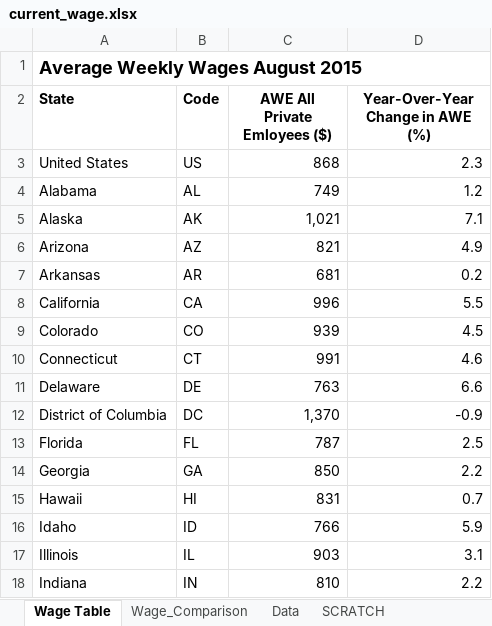
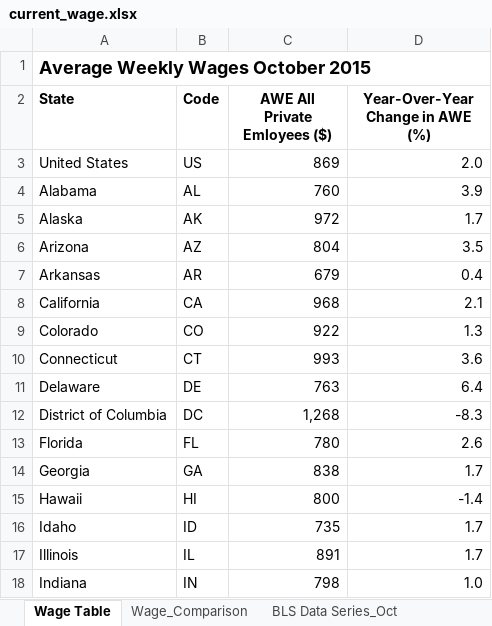
Before and after one commit to UrbanInstitute/state-economic-monitor, an Excel workbook: static/data/source/current_wage.xlsx, sheet Wage Table, drawn as a sheet; only a part is shown; values as stored, in another font and other column widths than the file's, no borders; the diff covers the shown part only; the diff names each change by its address in the sheet, - before the commit and + after, or states it on an @@ line.

Commit message:
wages and employment data and text update

```diff
--- a/static/data/source/current_wage.xlsx (sheet Wage Table)
+++ b/static/data/source/current_wage.xlsx (sheet Wage Table)
-sheet tab: Data
+sheet tab: BLS Data Series_Oct
-A1 (State): Average Weekly Wages August 2015
+A1 (State): Average Weekly Wages October 2015
-C3 (AWE All Private Emloyees ($)): 868
+C3 (AWE All Private Emloyees ($)): 869
-D3 (Year-Over-Year Change in AWE (%)): 2.3
+D3 (Year-Over-Year Change in AWE (%)): 2.0
-C4 (AWE All Private Emloyees ($)): 749
+C4 (AWE All Private Emloyees ($)): 760
-D4 (Year-Over-Year Change in AWE (%)): 1.2
+D4 (Year-Over-Year Change in AWE (%)): 3.9
-C5 (AWE All Private Emloyees ($)): 1,021
+C5 (AWE All Private Emloyees ($)): 972
-D5 (Year-Over-Year Change in AWE (%)): 7.1
+D5 (Year-Over-Year Change in AWE (%)): 1.7
-C6 (AWE All Private Emloyees ($)): 821
+C6 (AWE All Private Emloyees ($)): 804
-D6 (Year-Over-Year Change in AWE (%)): 4.9
+D6 (Year-Over-Year Change in AWE (%)): 3.5
-C7 (AWE All Private Emloyees ($)): 681
+C7 (AWE All Private Emloyees ($)): 679
-D7 (Year-Over-Year Change in AWE (%)): 0.2
+D7 (Year-Over-Year Change in AWE (%)): 0.4
-C8 (AWE All Private Emloyees ($)): 996
+C8 (AWE All Private Emloyees ($)): 968
-D8 (Year-Over-Year Change in AWE (%)): 5.5
+D8 (Year-Over-Year Change in AWE (%)): 2.1
-C9 (AWE All Private Emloyees ($)): 939
+C9 (AWE All Private Emloyees ($)): 922
-D9 (Year-Over-Year Change in AWE (%)): 4.5
+D9 (Year-Over-Year Change in AWE (%)): 1.3
-C10 (AWE All Private Emloyees ($)): 991
+C10 (AWE All Private Emloyees ($)): 993
-D10 (Year-Over-Year Change in AWE (%)): 4.6
+D10 (Year-Over-Year Change in AWE (%)): 3.6
-D11 (Year-Over-Year Change in AWE (%)): 6.6
+D11 (Year-Over-Year Change in AWE (%)): 6.4
-C12 (AWE All Private Emloyees ($)): 1,370
+C12 (AWE All Private Emloyees ($)): 1,268
-D12 (Year-Over-Year Change in AWE (%)): -0.9
+D12 (Year-Over-Year Change in AWE (%)): -8.3
-C13 (AWE All Private Emloyees ($)): 787
+C13 (AWE All Private Emloyees ($)): 780
-D13 (Year-Over-Year Change in AWE (%)): 2.5
+D13 (Year-Over-Year Change in AWE (%)): 2.6
-C14 (AWE All Private Emloyees ($)): 850
+C14 (AWE All Private Emloyees ($)): 838
-D14 (Year-Over-Year Change in AWE (%)): 2.2
+D14 (Year-Over-Year Change in AWE (%)): 1.7
-C15 (AWE All Private Emloyees ($)): 831
+C15 (AWE All Private Emloyees ($)): 800
-D15 (Year-Over-Year Change in AWE (%)): 0.7
+D15 (Year-Over-Year Change in AWE (%)): -1.4
-C16 (AWE All Private Emloyees ($)): 766
+C16 (AWE All Private Emloyees ($)): 735
-D16 (Year-Over-Year Change in AWE (%)): 5.9
+D16 (Year-Over-Year Change in AWE (%)): 1.7
-C17 (AWE All Private Emloyees ($)): 903
+C17 (AWE All Private Emloyees ($)): 891
-D17 (Year-Over-Year Change in AWE (%)): 3.1
+D17 (Year-Over-Year Change in AWE (%)): 1.7
-C18 (AWE All Private Emloyees ($)): 810
+C18 (AWE All Private Emloyees ($)): 798
-D18 (Year-Over-Year Change in AWE (%)): 2.2
+D18 (Year-Over-Year Change in AWE (%)): 1.0
```
Also changed, not shown: 70 edited cells elsewhere in this sheet, sheet SCRATCH, sheet Wage_Comparison, other sheet tabs, formulas that keep their value, static/data/source/current_employment.xlsx, 16 other files.
